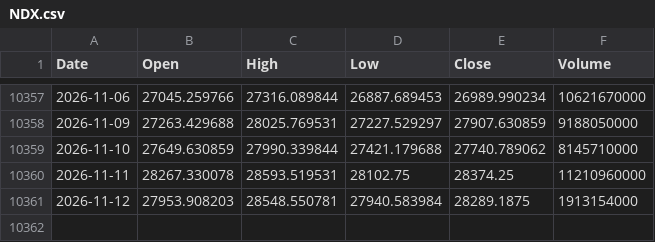
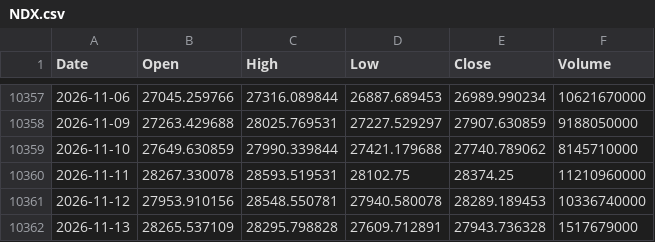
Before and after one commit to flytothejy/market-data, a CSV file: data/NDX.csv, drawn as a sheet; only a part is shown, gaps mark what is left out.

```diff
--- a/data/NDX.csv
+++ b/data/NDX.csv
@@ -10360,2 +10360,3 @@ Date,Open,High,Low,Close,Volume
 2026-11-11,28267.330078,28593.519531,28102.75,28374.25,11210960000
-2026-11-12,27953.908203,28548.550781,27940.583984,28289.1875,1913154000
+2026-11-12,27953.910156,28548.550781,27940.580078,28289.189453,10336740000
+2026-11-13,28265.537109,28295.798828,27609.712891,27943.736328,1517679000
```
Also changed, not shown: data/BVSP.csv, data/DJI.csv, 51 other files.
